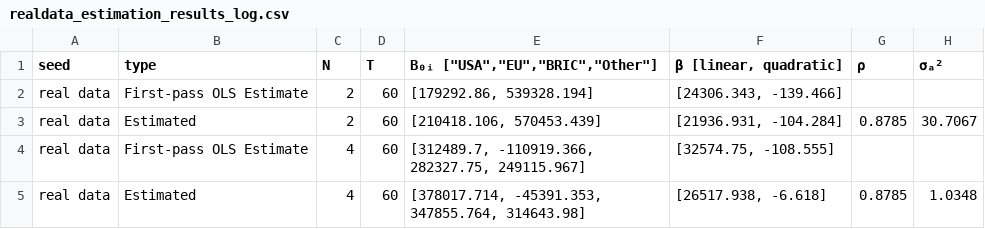
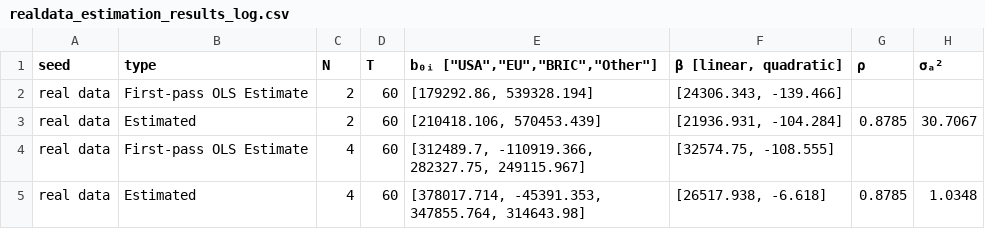
Before and after one commit to acwatt/karp_ranking_policies, a CSV file: data/temp/realdata_estimation_results_log.csv, drawn as a sheet; only a part is shown; the diff names each change by its address in the sheet, - before the commit and + after, or states it on an @@ line.

Commit message:
changing back to greek letters

```diff
--- a/data/temp/realdata_estimation_results_log.csv
+++ b/data/temp/realdata_estimation_results_log.csv
-E1: B₀ᵢ ["USA","EU","BRIC","Other"]
+E1: b₀ᵢ ["USA","EU","BRIC","Other"]
```
